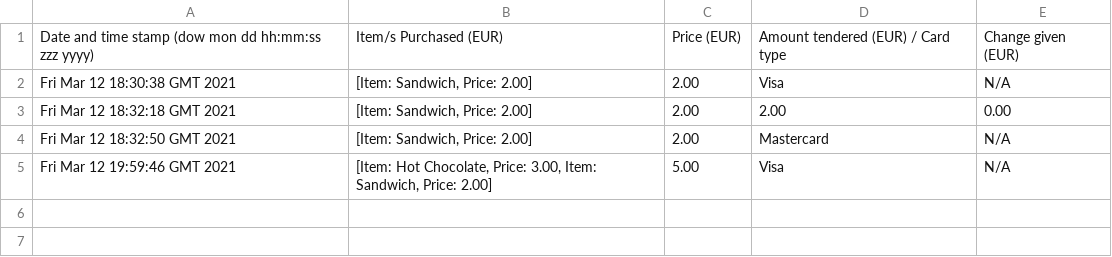
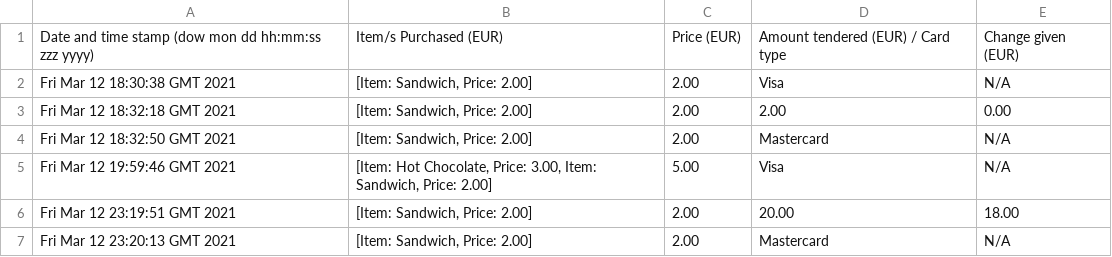
Before and after one commit to alan-oregan/OODP-Project, a CSV file: program_files/transactions.csv, drawn as a sheet; the diff names each change by its address in the sheet, - before the commit and + after, or states it on an @@ line.

```diff
--- a/program_files/transactions.csv
+++ b/program_files/transactions.csv
+row 6: Fri Mar 12 23:19:51 GMT 2021 | [Item: Sandwich, Price: 2.00] | 2.00 | 20.00 | 18.00
+row 7: Fri Mar 12 23:20:13 GMT 2021 | [Item: Sandwich, Price: 2.00] | 2.00 | Mastercard | N/A
```
Also changed, not shown: 3 other files.
